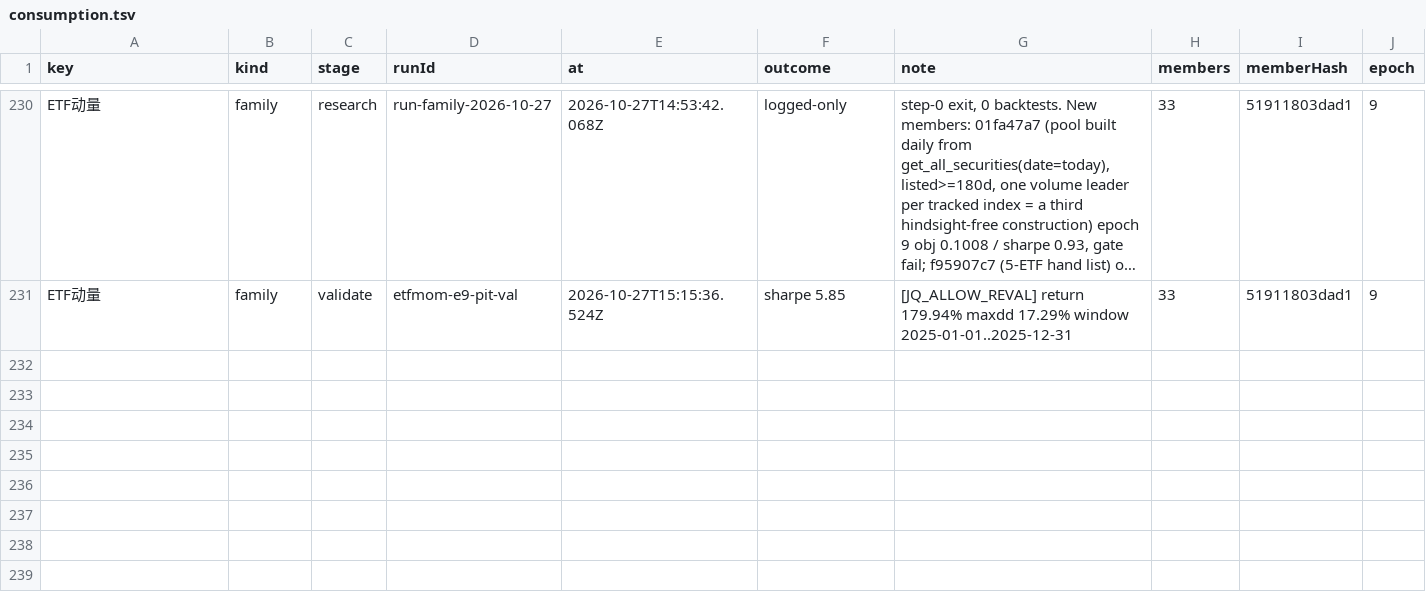
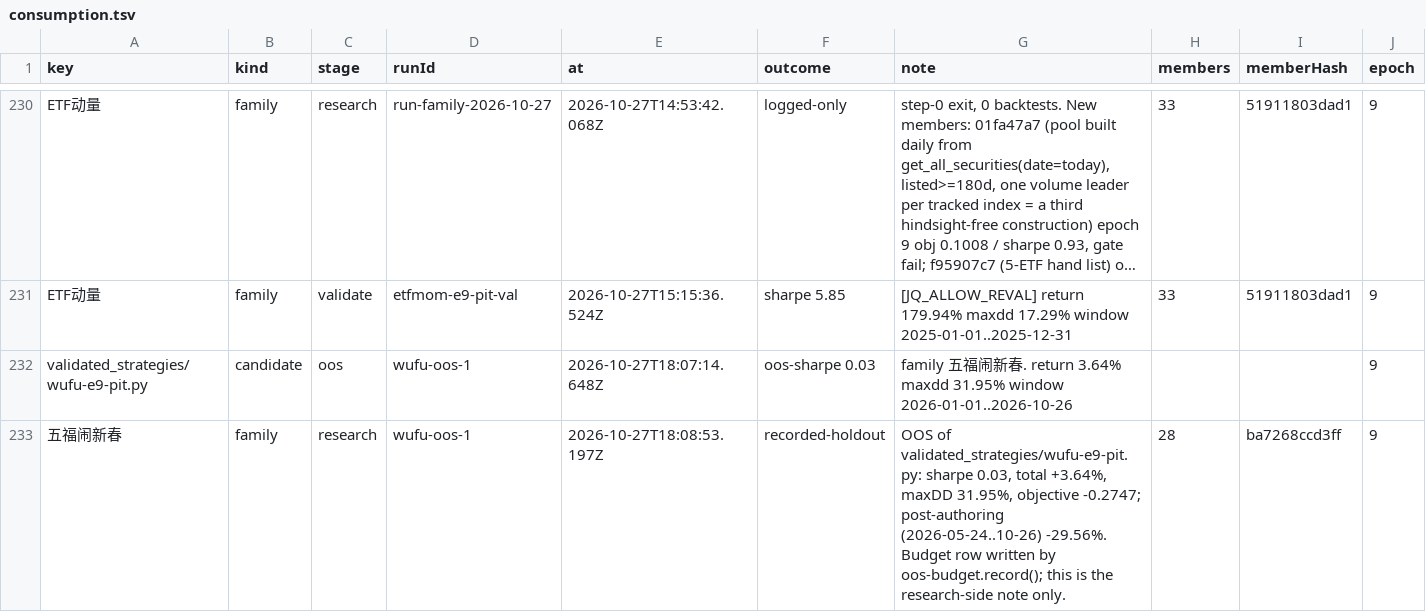
Before and after one commit to MohanShen/join-quant, a TSV file: data/consumption.tsv, drawn as a sheet; only a part is shown, gaps mark what is left out; long unchanged cells end in …; the diff names each change by its address in the sheet, - before the commit and + after, or states it on an @@ line.

```diff
--- a/data/consumption.tsv
+++ b/data/consumption.tsv
+row 232: validated_strategies/wufu-e9-pit.py | candidate | oos | wufu-oos-1 | 2026-10-27T18:07:14.648Z | oos-sharpe 0.03 | family 五福闹新春. return 3.64% maxdd 31.95% window 2026-01-01..2026-10-26 |  |  | 9
+row 233: 五福闹新春 | family | research | wufu-oos-1 | 2026-10-27T18:08:53.197Z | recorded-holdout | OOS of validated_strategies/wufu-e9-pit.py: sharpe 0.03, total +3.64%, maxDD 31.95%, objective -0.2747; post-authoring (2026-05-24..10-26) -29.56%. Budget row written by oos-budget.record(); this is the research-side note only. | 28 | ba7268ccd3ff | 9
```
Also changed, not shown: data/promoted.tsv, 2 other files.
